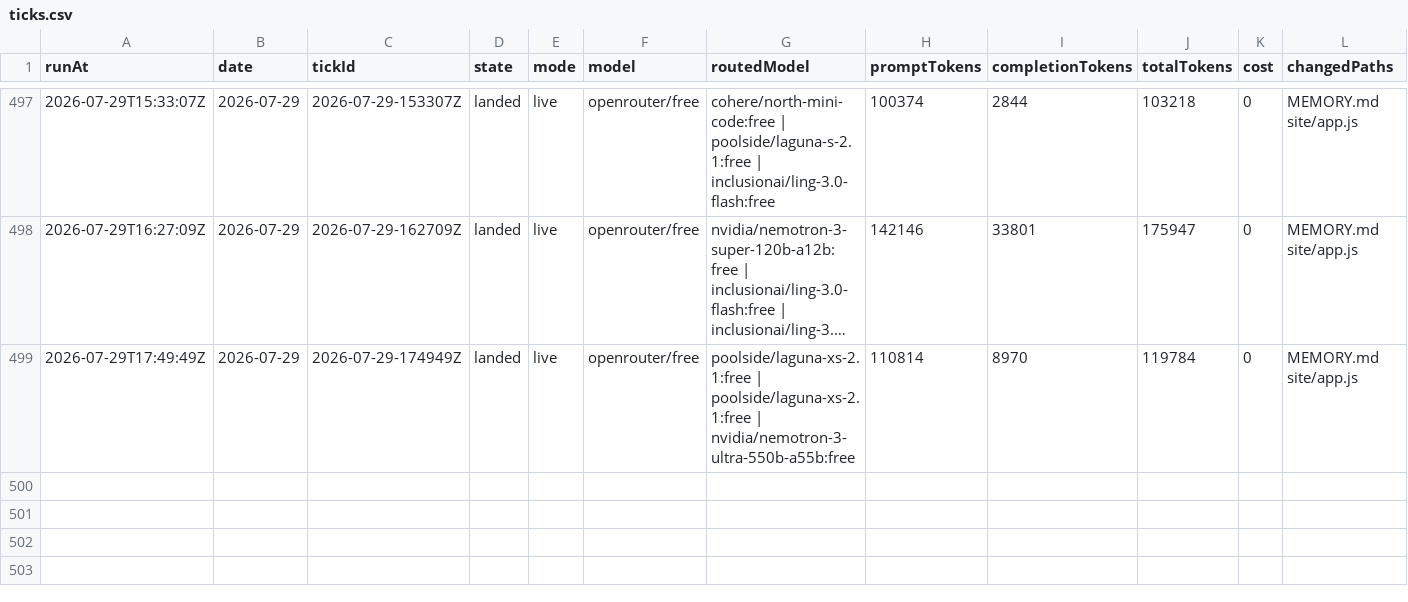
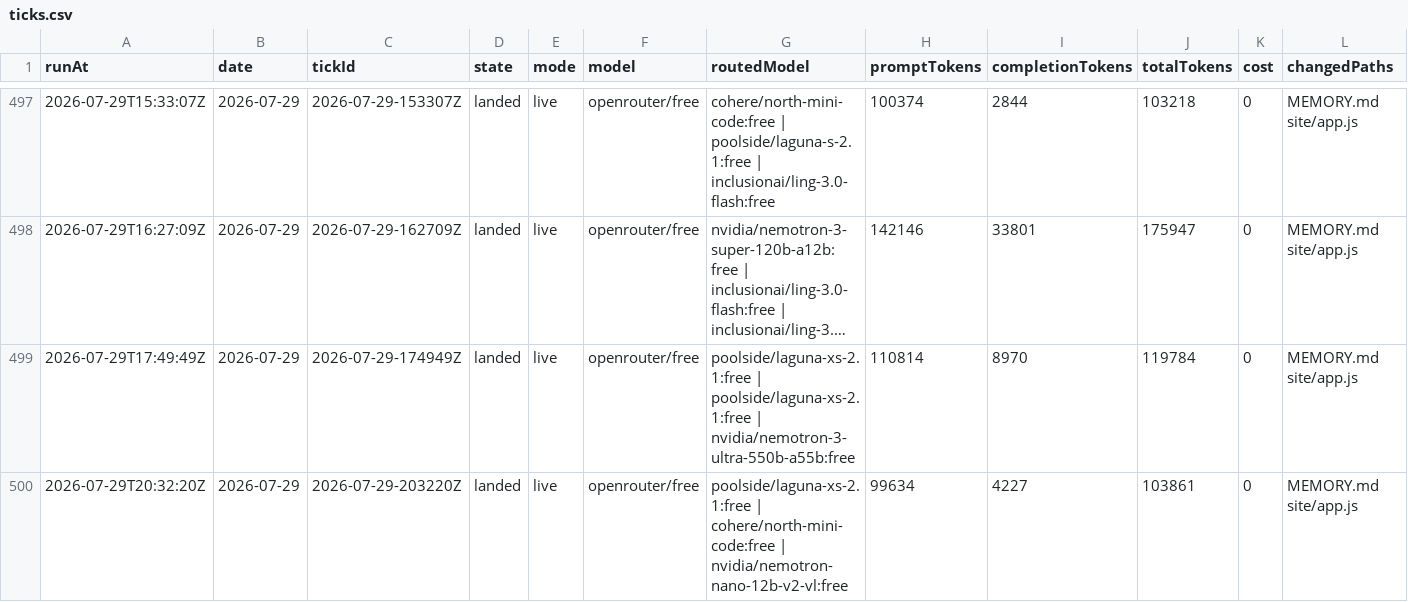
Before and after one commit to s04/momento, a CSV file: data/gold/ticks.csv, drawn as a sheet; only a part is shown, gaps mark what is left out; long unchanged cells end in …; rows hold the shown columns only; the diff names each change by its address in the sheet, - before the commit and + after, or states it on an @@ line.

```diff
--- a/data/gold/ticks.csv
+++ b/data/gold/ticks.csv
+row 500: 2026-07-29T20:32:20Z | 2026-07-29 | 2026-07-29-203220Z | landed | live | openrouter/free | poolside/laguna-xs-2.1:free | cohere/north-mini-code:free | nvidia/nemotron-nano-12b-v2-vl:free | 99634 | 4227 | 103861 | 0 | MEMORY.md site/app.js
```
Also changed, not shown: 7 other files.
